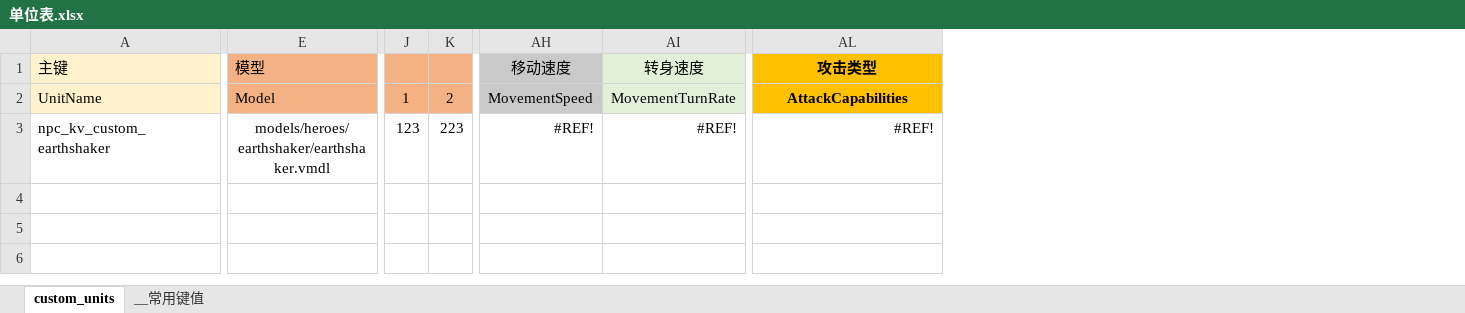
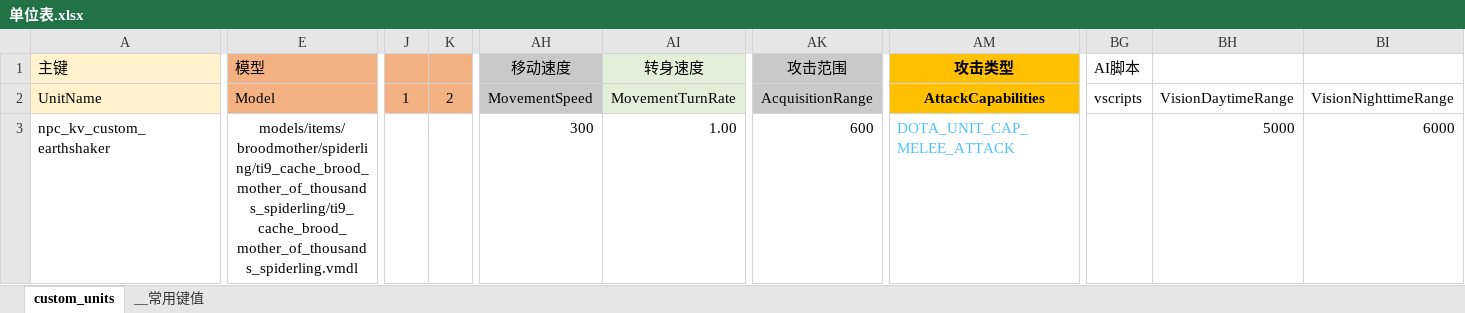
Before and after one commit to AlexanderICon/evolution, an Excel workbook: excels/单位表.xlsx, sheet custom_units, drawn as a sheet; only a part is shown, gaps mark what is left out; values as stored, in another font and other column widths than the file's, no borders; conditional formats not drawn; addresses are those after the commit; the diff covers the shown part only; the diff names each change by its address in the sheet, - before the commit and + after, or states it on an @@ line.

```diff
--- a/excels/单位表.xlsx (sheet custom_units)
+++ b/excels/单位表.xlsx (sheet custom_units)
+column AK (攻击范围), rows 2-3: AcquisitionRange | 600
+column BG (AI脚本), row 2: vscripts
+column BH, rows 2-3: VisionDaytimeRange | 5000
+column BI, rows 2-3: VisionNighttimeRange | 6000
-E3 (模型): models/heroes/earthshaker/earthshaker.vmdl
+E3 (模型): models/items/broodmother/spiderling/ti9_cache_brood_mother_of_thousands_spiderling/ti9_cache_brood_mother_of_thousands_spiderling.vmdl
-J3: 123
+J3: (empty)
-K3: 223
+K3: (empty)
-AH3 (移动速度): #REF!
+AH3 (移动速度): 300
-AI3 (转身速度): #REF!
+AI3 (转身速度): 1.00
-AM3 (攻击类型): #REF!
+AM3 (攻击类型): DOTA_UNIT_CAP_MELEE_ATTACK
@@ AM3 text colour: black → #4FC1FF, alignment: right → left @@
```
Also changed, not shown: 2 edited cells and cell formats elsewhere in this sheet, excels/刷怪表.xlsx, excels/英雄列表.xlsx, 25 other files.
